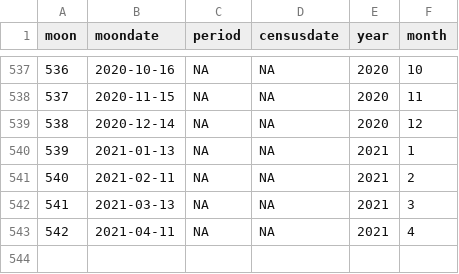
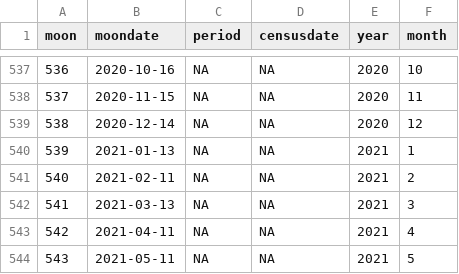
Before and after one commit to weecology/portal-forecasts, a CSV file: data/moon_dates.csv, drawn as a sheet; only a part is shown, gaps mark what is left out.

```diff
--- a/data/moon_dates.csv
+++ b/data/moon_dates.csv
@@ -543 +543,2 @@
 542,2021-04-11,NA,NA,2021,4
+543,2021-05-11,NA,NA,2021,5
```
Also changed, not shown: data/covariate_casts.csv, data/covariates.csv, 6 other files.
